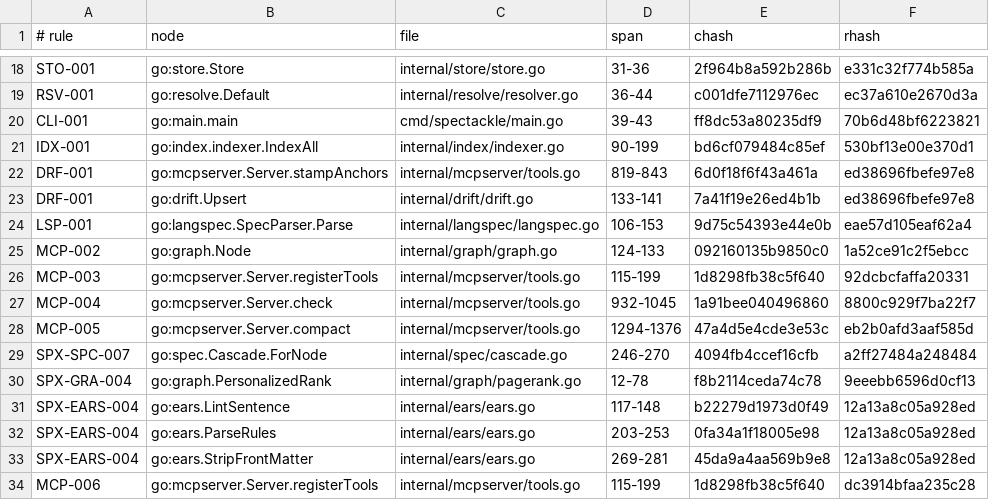
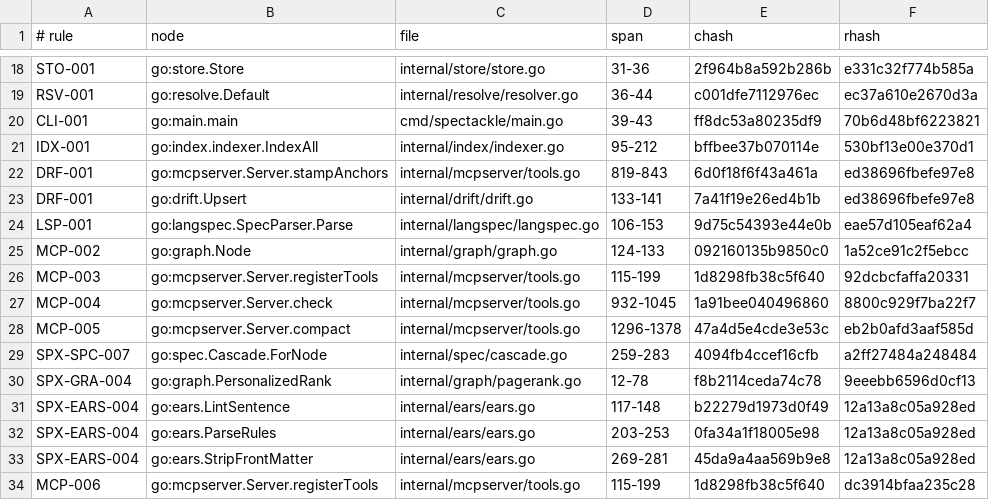
Before and after one commit to jxsl13/spectackle, a TSV file: .spectackle/anchors.tsv, drawn as a sheet; only a part is shown, gaps mark what is left out.

```diff
--- a/.spectackle/anchors.tsv
+++ b/.spectackle/anchors.tsv
@@ -20,3 +20,3 @@ RSV-001	go:resolve.Default	internal/resolve/resolver.go	36-44	c001dfe7112976ec	e
 CLI-001	go:main.main	cmd/spectackle/main.go	39-43	ff8dc53a80235df9	70b6d48bf6223821
-IDX-001	go:index.indexer.IndexAll	internal/index/indexer.go	90-199	bd6cf079484c85ef	530bf13e00e370d1
+IDX-001	go:index.indexer.IndexAll	internal/index/indexer.go	95-212	bffbee37b070114e	530bf13e00e370d1
 DRF-001	go:mcpserver.Server.stampAnchors	internal/mcpserver/tools.go	819-843	6d0f18f6f43a461a	ed38696fbefe97e8
@@ -27,4 +27,4 @@ MCP-003	go:mcpserver.Server.registerTools	internal/mcpserver/tools.go	115-199	1d
 MCP-004	go:mcpserver.Server.check	internal/mcpserver/tools.go	932-1045	1a91bee040496860	8800c929f7ba22f7
-MCP-005	go:mcpserver.Server.compact	internal/mcpserver/tools.go	1294-1376	47a4d5e4cde3e53c	eb2b0afd3aaf585d
-SPX-SPC-007	go:spec.Cascade.ForNode	internal/spec/cascade.go	246-270	4094fb4ccef16cfb	a2ff27484a248484
+MCP-005	go:mcpserver.Server.compact	internal/mcpserver/tools.go	1296-1378	47a4d5e4cde3e53c	eb2b0afd3aaf585d
+SPX-SPC-007	go:spec.Cascade.ForNode	internal/spec/cascade.go	259-283	4094fb4ccef16cfb	a2ff27484a248484
 SPX-GRA-004	go:graph.PersonalizedRank	internal/graph/pagerank.go	12-78	f8b2114ceda74c78	9eeebb6596d0cf13
```
Also changed, not shown: 11 other files.
